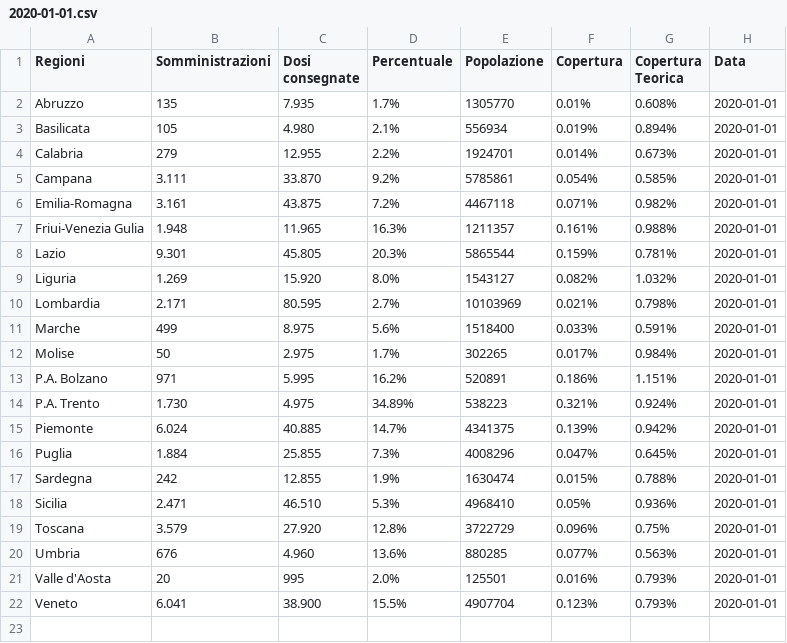
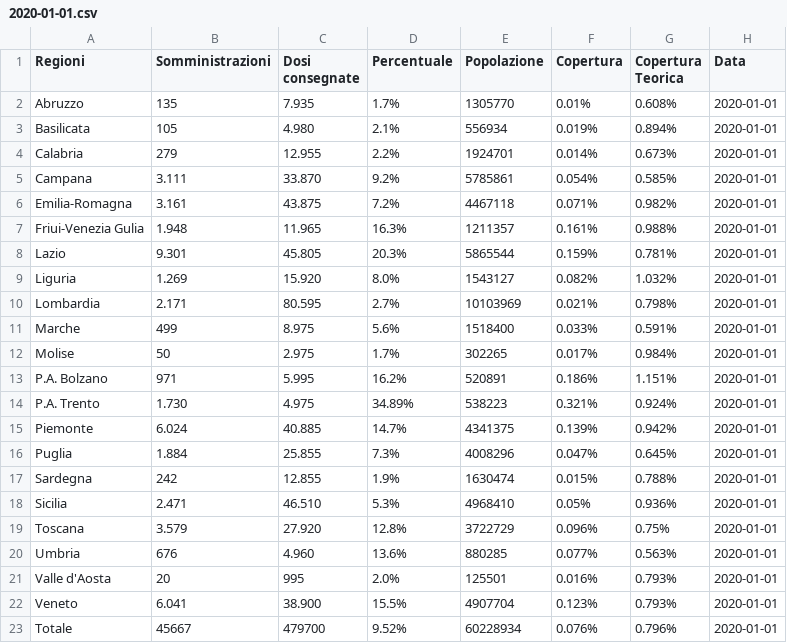
Before and after one commit to dallanoce/vaccinazione_COVID19, a CSV file: andamento_giornaliero/2020-01-01.csv, drawn as a sheet; the diff names each change by its address in the sheet, - before the commit and + after, or states it on an @@ line.

Commit message:
Added total numbers for overall vision

```diff
--- a/andamento_giornaliero/2020-01-01.csv
+++ b/andamento_giornaliero/2020-01-01.csv
+row 23: Totale | 45667 | 479700 | 9.52% | 60228934 | 0.076% | 0.796% | 2020-01-01
```
Also changed, not shown: 1 other file.
